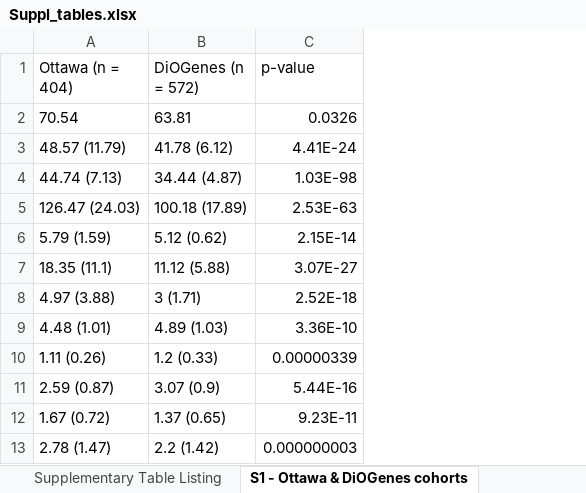
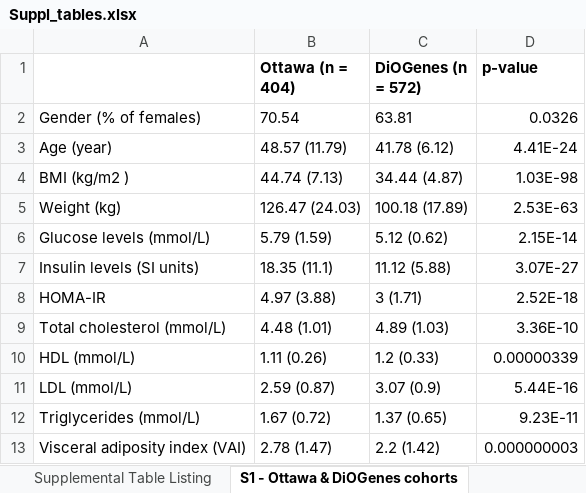
Before and after one commit to hruffieux/shiny-pqtl, an Excel workbook: assets/Suppl_tables.xlsx, sheet S1 - Ottawa & DiOGenes cohorts, drawn as a sheet; values as stored, in another font and other column widths than the file's, no borders; addresses are those after the commit; the diff names each change by its address in the sheet, - before the commit and + after, or states it on an @@ line.

Commit message:
Inverted order tables.

```diff
--- a/assets/Suppl_tables.xlsx (sheet S1 - Ottawa & DiOGenes cohorts)
+++ b/assets/Suppl_tables.xlsx (sheet S1 - Ottawa & DiOGenes cohorts)
-sheet tab: Supplementary Table Listing
+sheet tab: Supplemental Table Listing
+column A, rows 2-13: Gender (% of females) | Age (year) | BMI (kg/m2 ) | Weight (kg) | Glucose levels (mmol/L) | Insulin levels (SI units) | HOMA-IR | Total cholesterol (mmol/L) | HDL (mmol/L) | LDL (mmol/L) | Triglycerides (mmol/L) | Visceral adiposity index (VAI)
-B1:D1 bold: off
+B1:D1 bold: on
```
Also changed, not shown: sheet S3 - validation pQTLs, sheet S5 - comparison with GEMMA, sheet S4 - overlap with public pQTLs, sheet S8 - pQTLs vs clinical, sheet Supplemental Table Listing, sheet S2 - discovery pQTLs, 2 more sheets, other sheet tabs, 1 other file.
